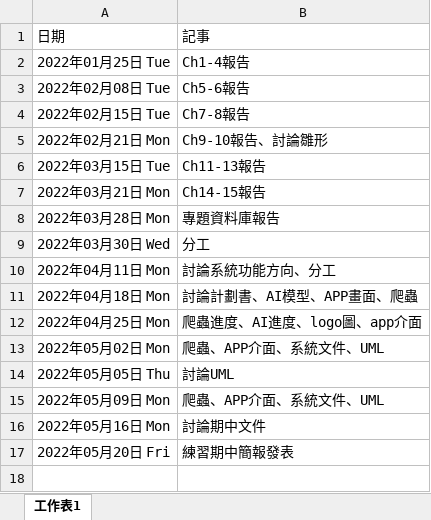
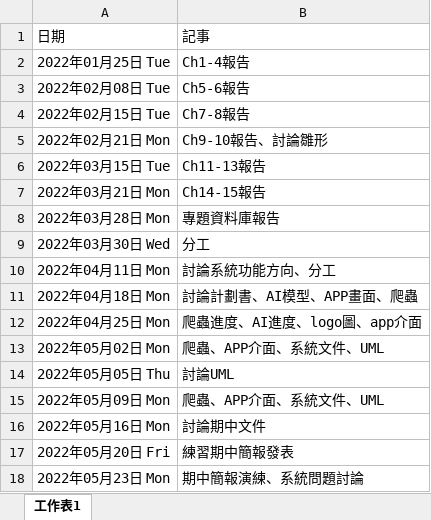
Before and after one commit to project-hungry-don-t-care-food/111402, an Excel workbook: 開會紀錄/專題紀錄.xlsx, sheet 工作表1, drawn as a sheet; values as stored, in another font and other column widths than the file's, no borders; the diff names each change by its address in the sheet, - before the commit and + after, or states it on an @@ line.

Commit message:
update 專題紀錄

```diff
--- a/開會紀錄/專題紀錄.xlsx (sheet 工作表1)
+++ b/開會紀錄/專題紀錄.xlsx (sheet 工作表1)
+row 18: 2022年05月23日 Mon | 期中簡報演練、系統問題討論
```
